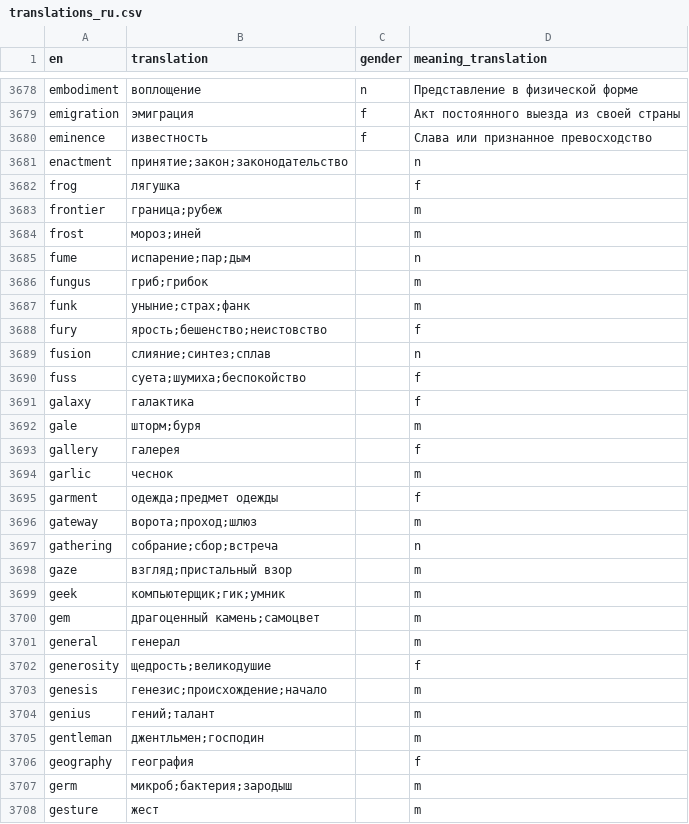
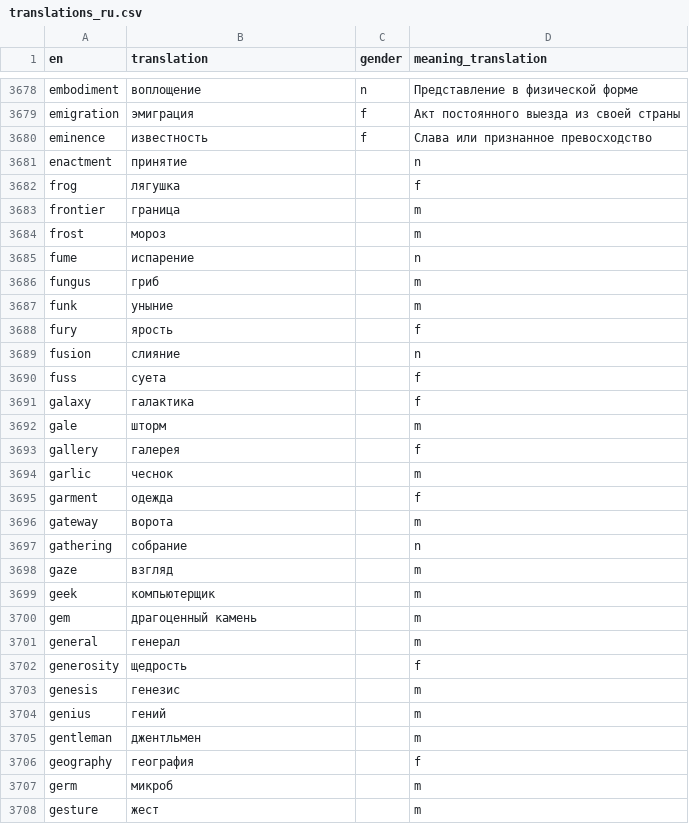
Before and after one commit to kako-jun/noun-gender, a CSV file: data/translations_ru.csv, drawn as a sheet; only a part is shown, gaps mark what is left out; the diff covers the shown part only.

```diff
--- a/data/translations_ru.csv
+++ b/data/translations_ru.csv
@@ -3680,29 +3680,29 @@ emigration	эмиграция	f	Акт постоянного выезда из
 eminence	известность	f	Слава или признанное превосходство
-enactment	принятие;закон;законодательство		n
+enactment	принятие		n
 frog	лягушка		f
-frontier	граница;рубеж		m
-frost	мороз;иней		m
-fume	испарение;пар;дым		n
-fungus	гриб;грибок		m
-funk	уныние;страх;фанк		m
-fury	ярость;бешенство;неистовство		f
-fusion	слияние;синтез;сплав		n
-fuss	суета;шумиха;беспокойство		f
+frontier	граница		m
+frost	мороз		m
+fume	испарение		n
+fungus	гриб		m
+funk	уныние		m
+fury	ярость		f
+fusion	слияние		n
+fuss	суета		f
 galaxy	галактика		f
-gale	шторм;буря		m
+gale	шторм		m
 gallery	галерея		f
 garlic	чеснок		m
-garment	одежда;предмет одежды		f
-gateway	ворота;проход;шлюз		m
-gathering	собрание;сбор;встреча		n
-gaze	взгляд;пристальный взор		m
-geek	компьютерщик;гик;умник		m
-gem	драгоценный камень;самоцвет		m
+garment	одежда		f
+gateway	ворота		m
+gathering	собрание		n
+gaze	взгляд		m
+geek	компьютерщик		m
+gem	драгоценный камень		m
 general	генерал		m
-generosity	щедрость;великодушие		f
-genesis	генезис;происхождение;начало		m
-genius	гений;талант		m
-gentleman	джентльмен;господин		m
+generosity	щедрость		f
+genesis	генезис		m
+genius	гений		m
+gentleman	джентльмен		m
 geography	география		f
-germ	микроб;бактерия;зародыш		m
+germ	микроб		m
 gesture	жест		m
```
Also changed, not shown: 113 edited cells elsewhere in this file, data/translations_ar.csv, data/translations_de.csv, 5 other files.
